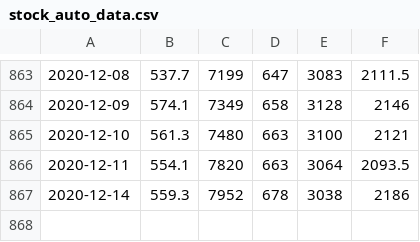
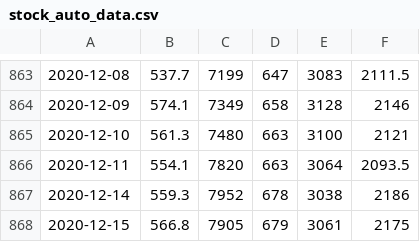
Before and after one commit to scpepper69/ml-learning-materials, a CSV file: sample/stock_auto_data.csv, drawn as a sheet; only a part is shown, gaps mark what is left out; the diff names each change by its address in the sheet, - before the commit and + after, or states it on an @@ line.

Commit message:
auto commit

```diff
--- a/sample/stock_auto_data.csv
+++ b/sample/stock_auto_data.csv
+row 868: 2020-12-15 | 566.8 | 7905 | 679 | 3061 | 2175
```
